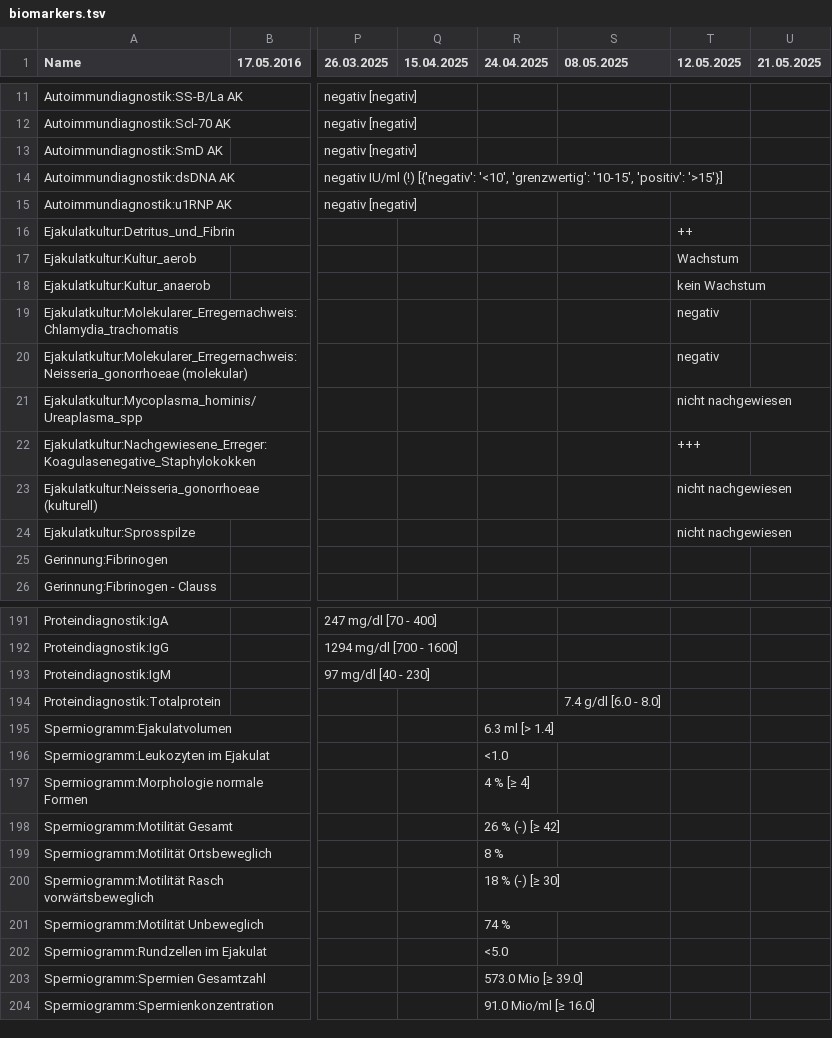
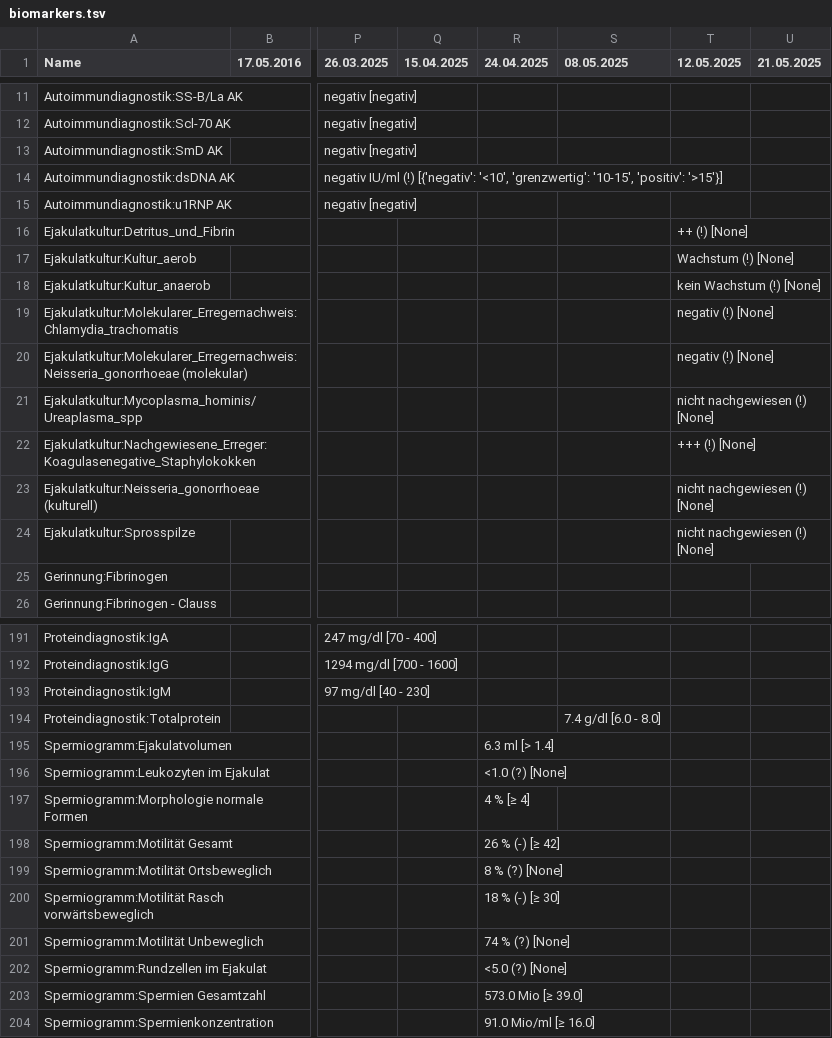
Before and after one commit to ympoglag/biomarkers, a TSV file: biomarkers.tsv, drawn as a sheet; only a part is shown, gaps mark what is left out; the diff covers the shown part only; the diff names each change by its address in the sheet, - before the commit and + after, or states it on an @@ line.

```diff
--- a/biomarkers.tsv
+++ b/biomarkers.tsv
-T16 (12.05.2025): ++
+T16 (12.05.2025): ++ (!) [None]
-T17 (12.05.2025): Wachstum
+T17 (12.05.2025): Wachstum (!) [None]
-T18 (12.05.2025): kein Wachstum
+T18 (12.05.2025): kein Wachstum (!) [None]
-T19:T20 (12.05.2025): negativ
+T19:T20 (12.05.2025): negativ (!) [None]
-T21 (12.05.2025): nicht nachgewiesen
+T21 (12.05.2025): nicht nachgewiesen (!) [None]
-T22 (12.05.2025): +++
+T22 (12.05.2025): +++ (!) [None]
-T23:T24 (12.05.2025): nicht nachgewiesen
+T23:T24 (12.05.2025): nicht nachgewiesen (!) [None]
-R196 (24.04.2025): <1.0
+R196 (24.04.2025): <1.0 (?) [None]
-R199 (24.04.2025): 8 %
+R199 (24.04.2025): 8 % (?) [None]
-R201 (24.04.2025): 74 %
+R201 (24.04.2025): 74 % (?) [None]
-R202 (24.04.2025): <5.0
+R202 (24.04.2025): <5.0 (?) [None]
```
Also changed, not shown: 16 edited cells elsewhere in this file, 2 other files.
